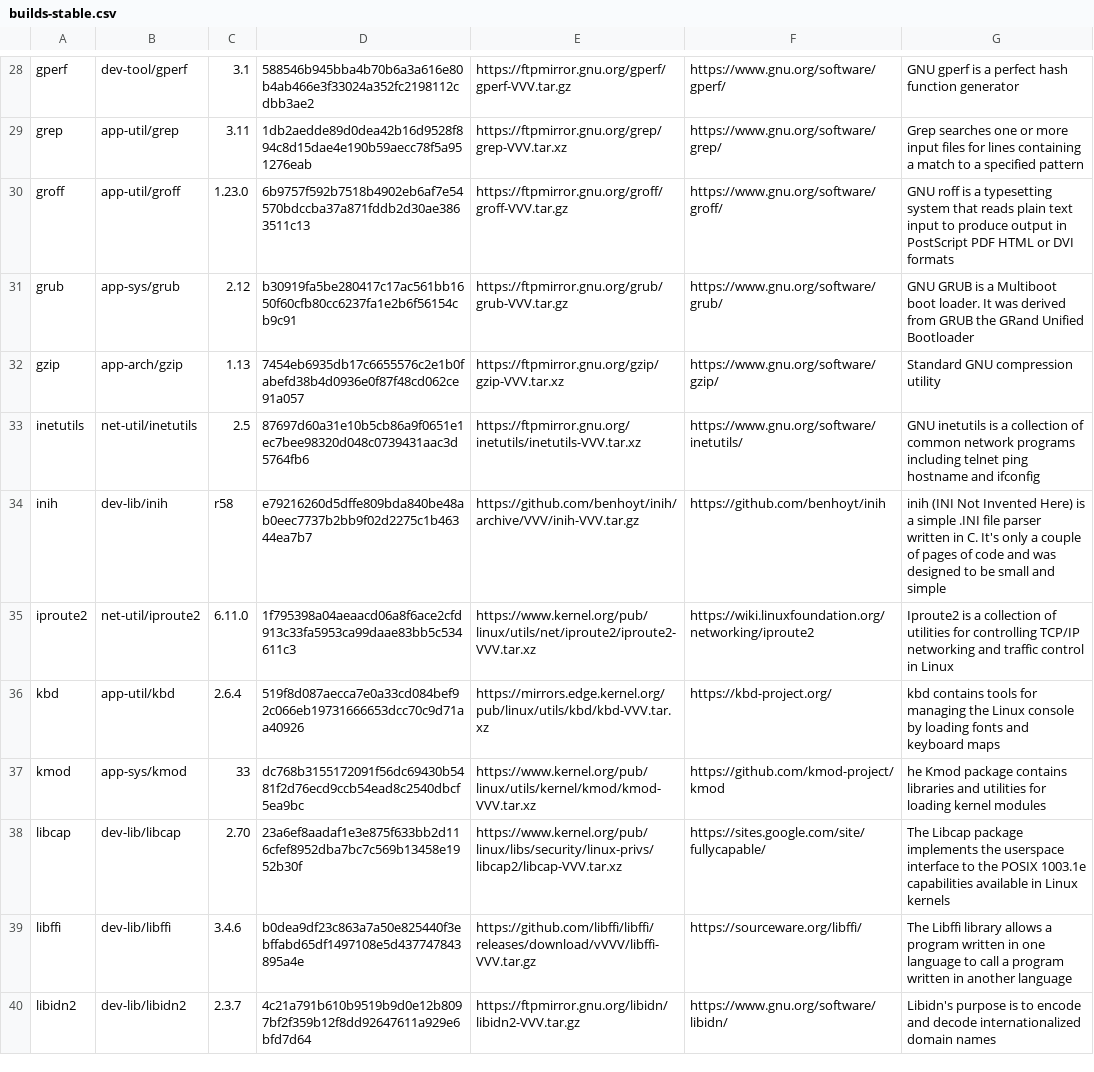
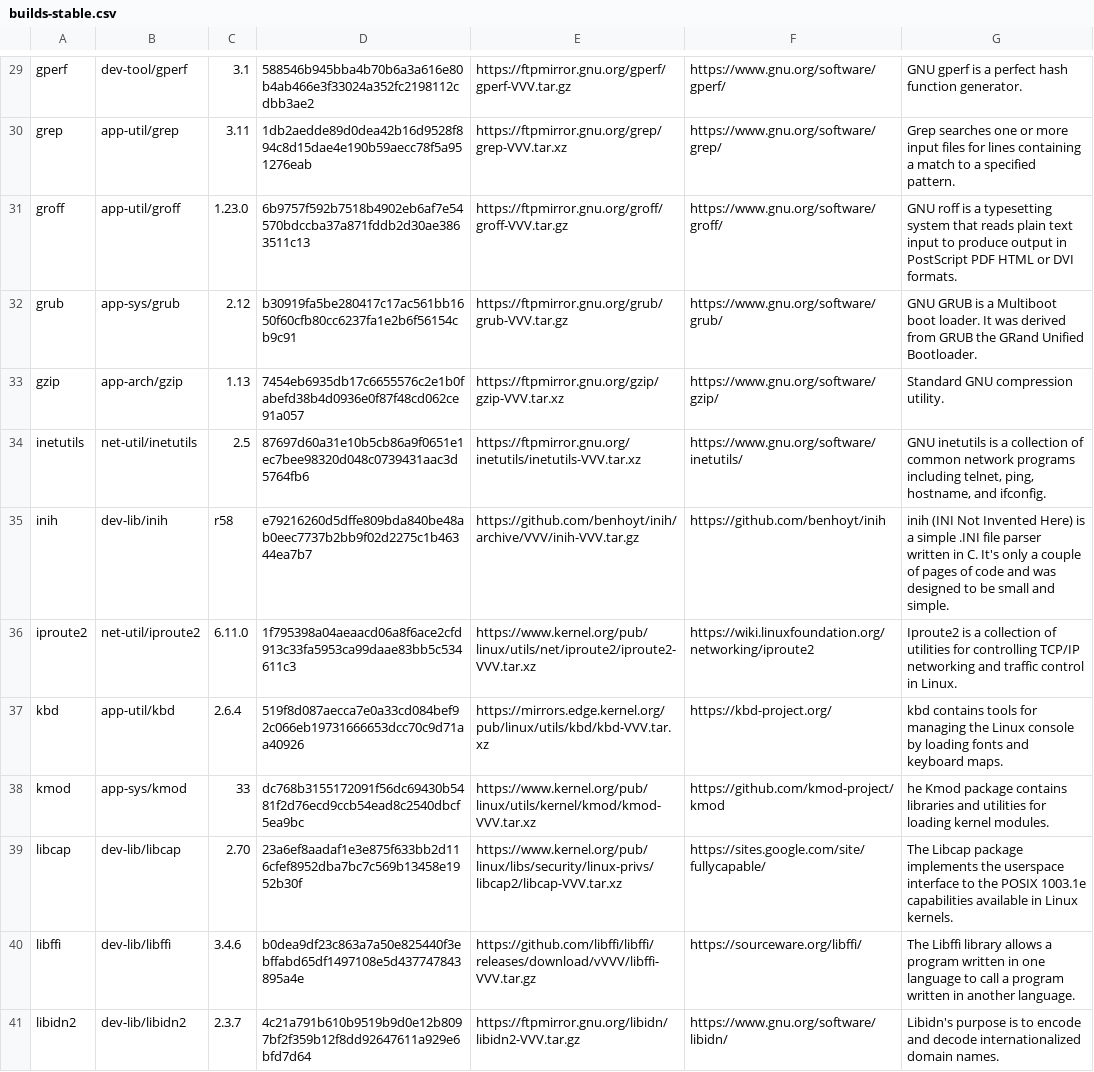
Before and after one commit to DarrenKirby/builds, a CSV file: scripts/builds-stable.csv, drawn as a sheet; only a part is shown, gaps mark what is left out; addresses are those after the commit; the diff covers the shown part only; the diff names each change by its address in the sheet, - before the commit and + after, or states it on an @@ line.

```diff
--- a/scripts/builds-stable.csv
+++ b/scripts/builds-stable.csv
-G29: …hash function generator
+G29: …hash function generator.
-G30: …a specified pattern
+G30: …a specified pattern.
-G31: …or DVI formats
+G31: …or DVI formats.
-G32: …GRand Unified Bootloader
+G32: …GRand Unified Bootloader.
-G33: Standard GNU compression utility
+G33: Standard GNU compression utility.
-G34: …programs including telnet ping hostname and ifconfig
+G34: …programs including telnet, ping, hostname, and ifconfig.
-G35: …small and simple
+G35: …small and simple.
-G36: …control in Linux
+G36: …control in Linux.
-G37: …and keyboard maps
+G37: …and keyboard maps.
-G38: …loading kernel modules
+G38: …loading kernel modules.
-G39: …in Linux kernels
+G39: …in Linux kernels.
-G40: …in another language
+G40: …in another language.
-G41: …internationalized domain names
+G41: …internationalized domain names.
```
Also changed, not shown: 3 added rows and 59 edited cells elsewhere in this file.
